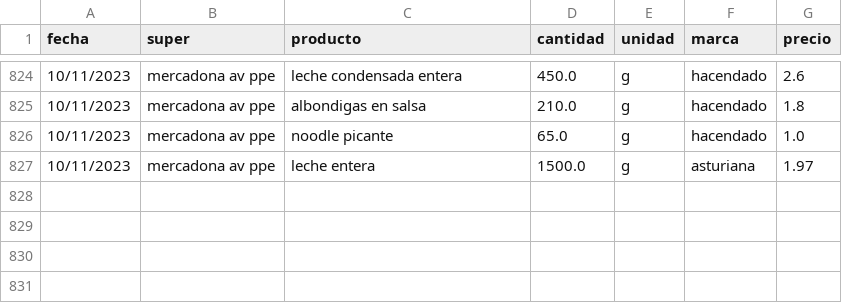
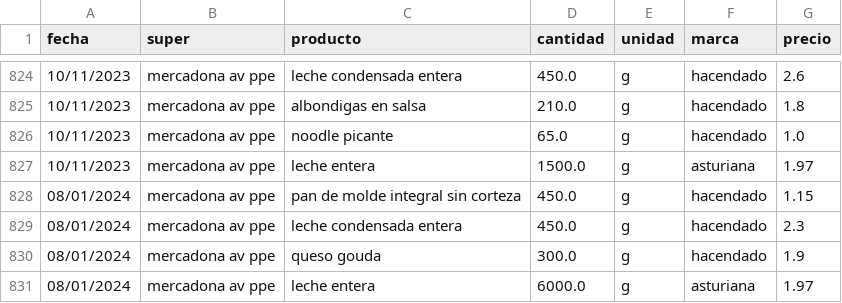
Before and after one commit to SarelaFolgar/control_super, a CSV file: datos_super.csv, drawn as a sheet; only a part is shown, gaps mark what is left out; the diff names each change by its address in the sheet, - before the commit and + after, or states it on an @@ line.

Commit message:
📥 Agregar 4 productos via API

```diff
--- a/datos_super.csv
+++ b/datos_super.csv
+row 828: 08/01/2024 | mercadona av ppe | pan de molde integral sin corteza | 450.0 | g | hacendado | 1.15
+row 829: 08/01/2024 | mercadona av ppe | leche condensada entera | 450.0 | g | hacendado | 2.3
+row 830: 08/01/2024 | mercadona av ppe | queso gouda | 300.0 | g | hacendado | 1.9
+row 831: 08/01/2024 | mercadona av ppe | leche entera | 6000.0 | g | asturiana | 1.97
```
